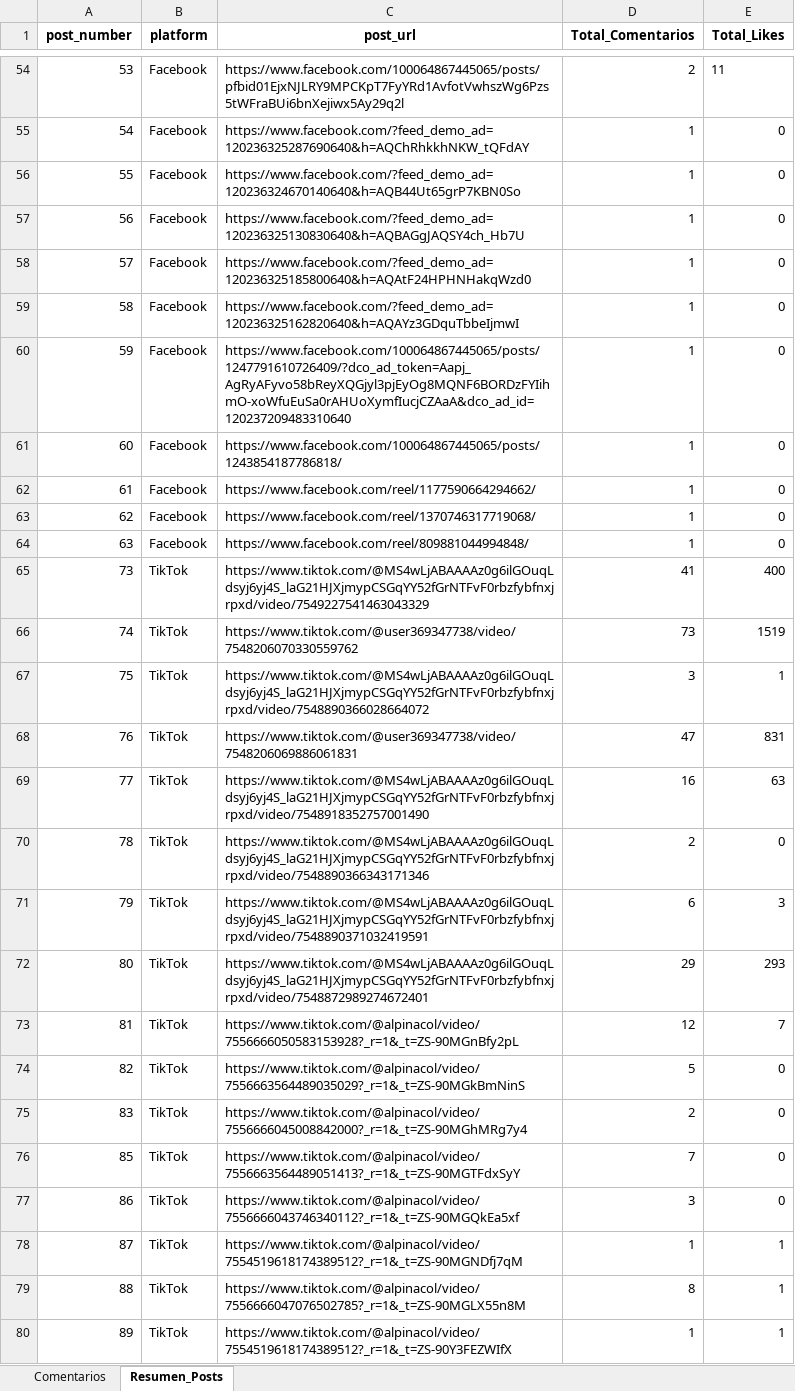
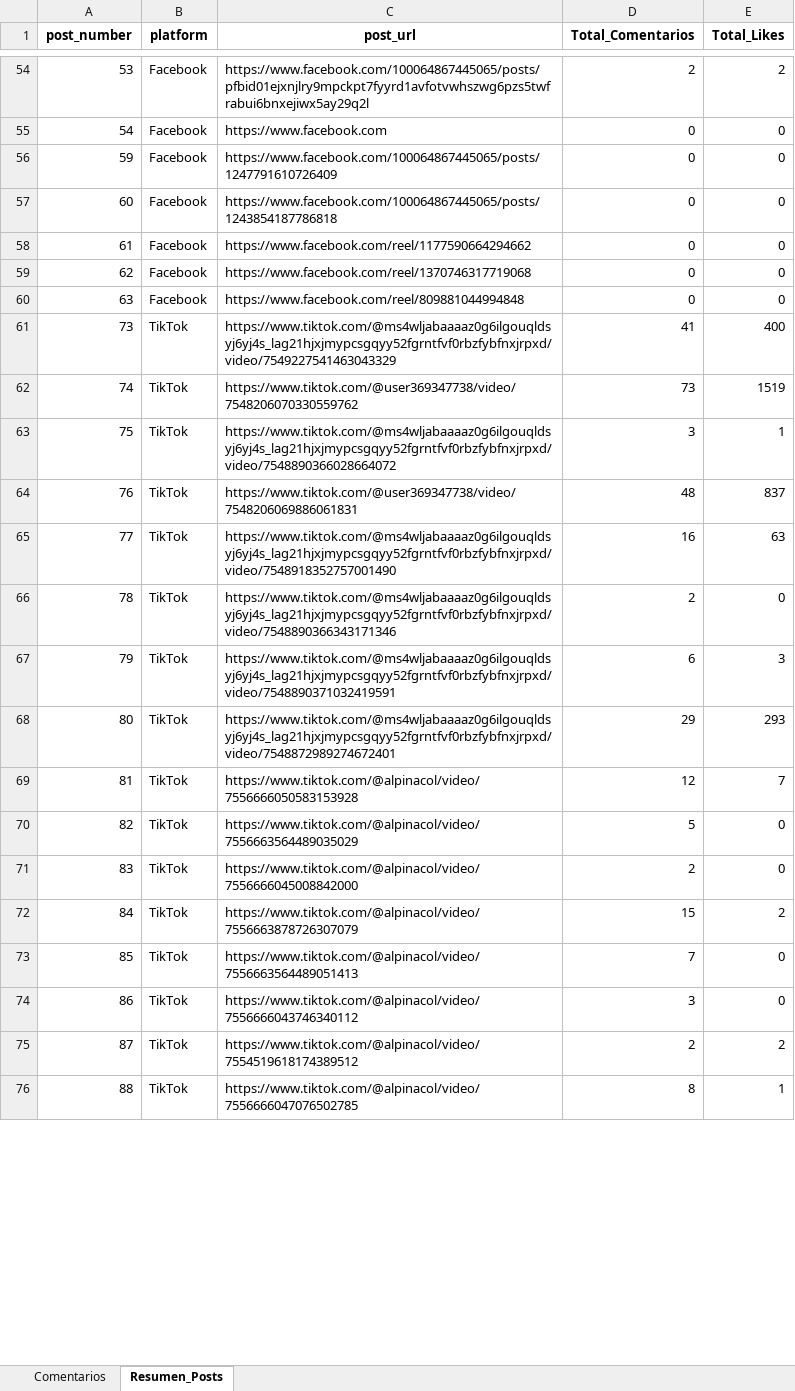
Before and after one commit to sociallisteningalpina-lang/dashboard-superioridad, an Excel workbook: Comentarios Campaña.xlsx, sheet Resumen_Posts, drawn as a sheet; only a part is shown, gaps mark what is left out; values as stored, in another font and other column widths than the file's, no borders; removed rows and columns are numbered as before the commit, all else as after; the diff covers the shown part only; the diff names each change by its address in the sheet, - before the commit and + after, or states it on an @@ line.

```diff
--- a/Comentarios Campaña.xlsx (sheet Resumen_Posts)
+++ b/Comentarios Campaña.xlsx (sheet Resumen_Posts)
-C54 (post_url): https://www.facebook.com/100064867445065/posts/pfbid01EjxNJLRY9MPCKpT7FyYRd1AvfotVwhszWg6Pzs5tWFraBUi6bnXejiwx5Ay29q2l
+C54 (post_url): https://www.facebook.com/100064867445065/posts/pfbid01ejxnjlry9mpckpt7fyyrd1avfotvwhszwg6pzs5twfrabui6bnxejiwx5ay29q2l
-E54 (Total_Likes): 11
+E54 (Total_Likes): 2
-C55 (post_url): https://www.facebook.com/?feed_demo_ad=120236325287690640&h=AQChRhkkhNKW_tQFdAY
+C55 (post_url): https://www.facebook.com
-D55 (Total_Comentarios): 1
+D55 (Total_Comentarios): 0
-row 56: 55 | Facebook | https://www.facebook.com/?feed_demo_ad=120236324670140640&h=AQB44Ut65grP7KBN0So | 1 | 0
-row 57: 56 | Facebook | https://www.facebook.com/?feed_demo_ad=120236325130830640&h=AQBAGgJAQSY4ch_Hb7U | 1 | 0
-row 58: 57 | Facebook | https://www.facebook.com/?feed_demo_ad=120236325185800640&h=AQAtF24HPHNHakqWzd0 | 1 | 0
-row 59: 58 | Facebook | https://www.facebook.com/?feed_demo_ad=120236325162820640&h=AQAYz3GDquTbbeIjmwI | 1 | 0
-C56 (post_url): https://www.facebook.com/100064867445065/posts/1247791610726409/?dco_ad_token=Aapj_AgRyAFyvo58bReyXQGjyl3pjEyOg8MQNF6BORDzFYIihmO-xoWfuEuSa0rAHUoXymfIucjCZAaA&dco_ad_id=120237209483310640
+C56 (post_url): https://www.facebook.com/100064867445065/posts/1247791610726409
-D56:D60 (Total_Comentarios): 1
+D56:D60 (Total_Comentarios): 0
-C57 (post_url): https://www.facebook.com/100064867445065/posts/1243854187786818/
+C57 (post_url): https://www.facebook.com/100064867445065/posts/1243854187786818
-C58 (post_url): https://www.facebook.com/reel/1177590664294662/
+C58 (post_url): https://www.facebook.com/reel/1177590664294662
-C59 (post_url): https://www.facebook.com/reel/1370746317719068/
+C59 (post_url): https://www.facebook.com/reel/1370746317719068
-C60 (post_url): https://www.facebook.com/reel/809881044994848/
+C60 (post_url): https://www.facebook.com/reel/809881044994848
-C61 (post_url): https://www.tiktok.com/@MS4wLjABAAAAz0g6ilGOuqLdsyj6yj4S_laG21HJXjmypCSGqYY52fGrNTFvF0rbzfybfnxjrpxd/video/7549227541463043329
+C61 (post_url): https://www.tiktok.com/@ms4wljabaaaaz0g6ilgouqldsyj6yj4s_lag21hjxjmypcsgqyy52fgrntfvf0rbzfybfnxjrpxd/video/7549227541463043329
-C63 (post_url): https://www.tiktok.com/@MS4wLjABAAAAz0g6ilGOuqLdsyj6yj4S_laG21HJXjmypCSGqYY52fGrNTFvF0rbzfybfnxjrpxd/video/7548890366028664072
+C63 (post_url): https://www.tiktok.com/@ms4wljabaaaaz0g6ilgouqldsyj6yj4s_lag21hjxjmypcsgqyy52fgrntfvf0rbzfybfnxjrpxd/video/7548890366028664072
-D64 (Total_Comentarios): 47
+D64 (Total_Comentarios): 48
-E64 (Total_Likes): 831
+E64 (Total_Likes): 837
-C65 (post_url): https://www.tiktok.com/@MS4wLjABAAAAz0g6ilGOuqLdsyj6yj4S_laG21HJXjmypCSGqYY52fGrNTFvF0rbzfybfnxjrpxd/video/7548918352757001490
+C65 (post_url): https://www.tiktok.com/@ms4wljabaaaaz0g6ilgouqldsyj6yj4s_lag21hjxjmypcsgqyy52fgrntfvf0rbzfybfnxjrpxd/video/7548918352757001490
-C66 (post_url): https://www.tiktok.com/@MS4wLjABAAAAz0g6ilGOuqLdsyj6yj4S_laG21HJXjmypCSGqYY52fGrNTFvF0rbzfybfnxjrpxd/video/7548890366343171346
+C66 (post_url): https://www.tiktok.com/@ms4wljabaaaaz0g6ilgouqldsyj6yj4s_lag21hjxjmypcsgqyy52fgrntfvf0rbzfybfnxjrpxd/video/7548890366343171346
-C67 (post_url): https://www.tiktok.com/@MS4wLjABAAAAz0g6ilGOuqLdsyj6yj4S_laG21HJXjmypCSGqYY52fGrNTFvF0rbzfybfnxjrpxd/video/7548890371032419591
+C67 (post_url): https://www.tiktok.com/@ms4wljabaaaaz0g6ilgouqldsyj6yj4s_lag21hjxjmypcsgqyy52fgrntfvf0rbzfybfnxjrpxd/video/7548890371032419591
-C68 (post_url): https://www.tiktok.com/@MS4wLjABAAAAz0g6ilGOuqLdsyj6yj4S_laG21HJXjmypCSGqYY52fGrNTFvF0rbzfybfnxjrpxd/video/7548872989274672401
+C68 (post_url): https://www.tiktok.com/@ms4wljabaaaaz0g6ilgouqldsyj6yj4s_lag21hjxjmypcsgqyy52fgrntfvf0rbzfybfnxjrpxd/video/7548872989274672401
-C69 (post_url): https://www.tiktok.com/@alpinacol/video/7556666050583153928?_r=1&_t=ZS-90MGnBfy2pL
+C69 (post_url): https://www.tiktok.com/@alpinacol/video/7556666050583153928
-C70 (post_url): https://www.tiktok.com/@alpinacol/video/7556663564489035029?_r=1&_t=ZS-90MGkBmNinS
+C70 (post_url): https://www.tiktok.com/@alpinacol/video/7556663564489035029
-C71 (post_url): https://www.tiktok.com/@alpinacol/video/7556666045008842000?_r=1&_t=ZS-90MGhMRg7y4
+C71 (post_url): https://www.tiktok.com/@alpinacol/video/7556666045008842000
+row 72: 84 | TikTok | https://www.tiktok.com/@alpinacol/video/7556663878726307079 | 15 | 2
-C73 (post_url): https://www.tiktok.com/@alpinacol/video/7556663564489051413?_r=1&_t=ZS-90MGTFdxSyY
+C73 (post_url): https://www.tiktok.com/@alpinacol/video/7556663564489051413
-C74 (post_url): https://www.tiktok.com/@alpinacol/video/7556666043746340112?_r=1&_t=ZS-90MGQkEa5xf
+C74 (post_url): https://www.tiktok.com/@alpinacol/video/7556666043746340112
-row 78: 87 | TikTok | https://www.tiktok.com/@alpinacol/video/7554519618174389512?_r=1&_t=ZS-90MGNDfj7qM | 1 | 1
+row 75: 87 | TikTok | https://www.tiktok.com/@alpinacol/video/7554519618174389512 | 2 | 2
-C76 (post_url): https://www.tiktok.com/@alpinacol/video/7556666047076502785?_r=1&_t=ZS-90MGLX55n8M
+C76 (post_url): https://www.tiktok.com/@alpinacol/video/7556666047076502785
-row 80: 89 | TikTok | https://www.tiktok.com/@alpinacol/video/7554519618174389512?_r=1&_t=ZS-90Y3FEZWIfX | 1 | 1
```
Also changed, not shown: 4 added rows, 4 removed rows, 108 edited cells and cell formats elsewhere in this sheet, sheet Comentarios.
